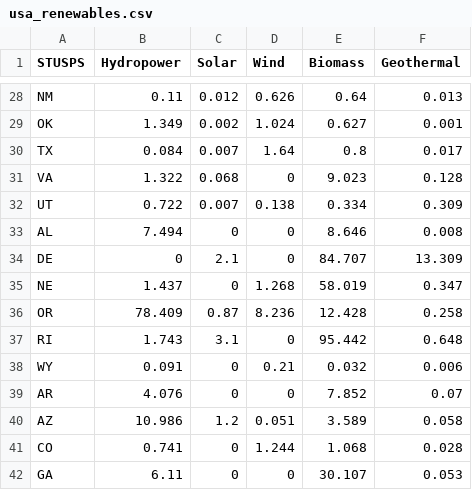
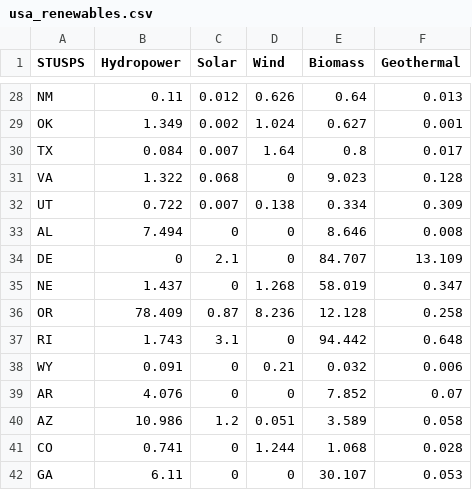
Before and after one commit to JJLeopold/JJLeopold.github.io, a CSV file: data/usa_renewables.csv, drawn as a sheet; only a part is shown, gaps mark what is left out.

Commit message:
Update usa_renewables.csv

```diff
--- a/data/usa_renewables.csv
+++ b/data/usa_renewables.csv
@@ -33,6 +33,6 @@ UT,0.722,0.007,0.138,0.334,0.309
 AL,7.494,0,0,8.646,0.008
-DE,0,2.1,0,84.707,13.309
+DE,0,2.1,0,84.707,13.109
 NE,1.437,0,1.268,58.019,0.347
-OR,78.409,0.87,8.236,12.428,0.258
-RI,1.743,3.1,0,95.442,0.648
+OR,78.409,0.87,8.236,12.128,0.258
+RI,1.743,3.1,0,94.442,0.648
 WY,0.091,0,0.21,0.032,0.006
```
